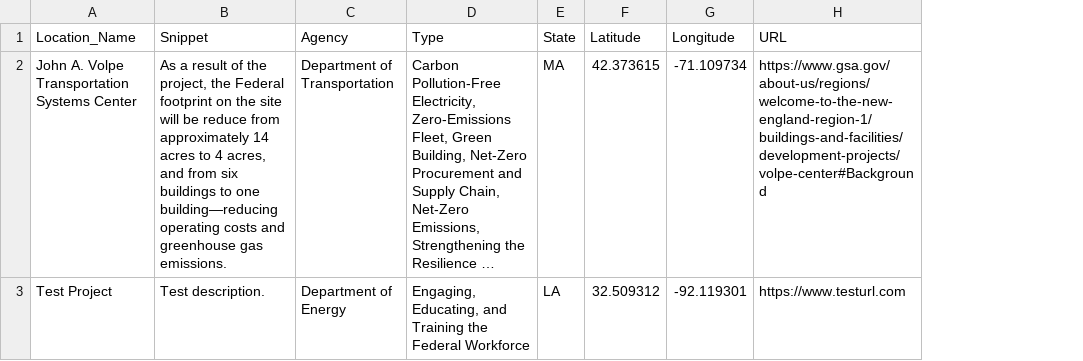
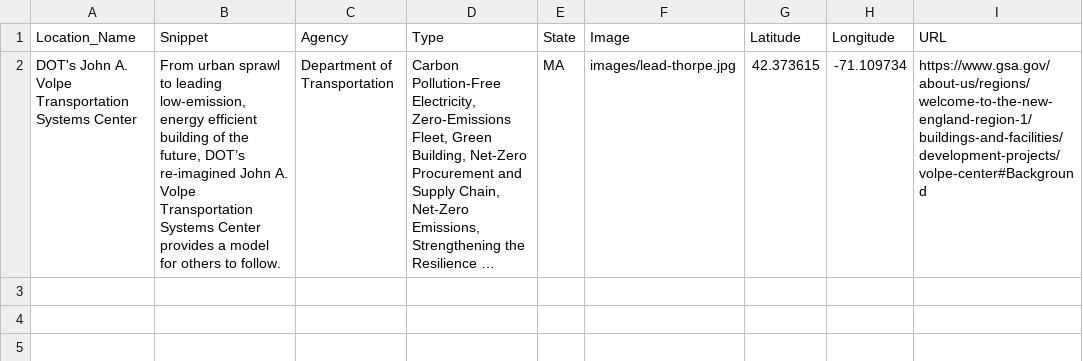
Before and after one commit to courtneyfieber/leadingbyexample, a CSV file: leadingbyexample.csv, drawn as a sheet; long unchanged cells end in …; removed rows and columns are numbered as before the commit, all else as after; the diff names each change by its address in the sheet, - before the commit and + after, or states it on an @@ line.

```diff
--- a/leadingbyexample.csv
+++ b/leadingbyexample.csv
+column F (Image), row 2: images/lead-thorpe.jpg
-A2 (Location_Name): John A.…
+A2 (Location_Name): DOT's John A.…
-B2 (Snippet): As a result of the project, the Federal footprint on the site will be reduce from approximately 14 acres to 4 acres, and from six buildings to one building—reducing operating costs and greenhouse gas emissions.
+B2 (Snippet): From urban sprawl to leading low-emission, energy efficient building of the future, DOT’s re-imagined John A. Volpe Transportation Systems Center provides a model for others to follow.
-row 3: Test Project | Test description. | Department of Energy | Engaging, Educating, and Training the Federal Workforce | LA | 32.509312 | -92.119301 | https://www.testurl.com
```
Also changed, not shown: 1 other file.
